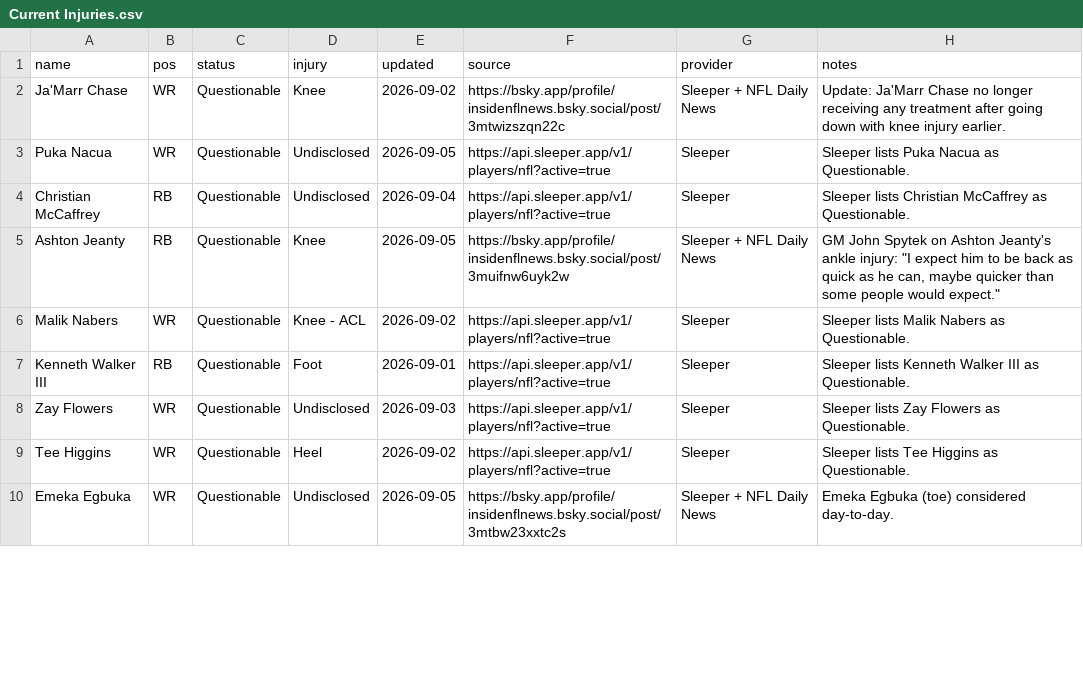
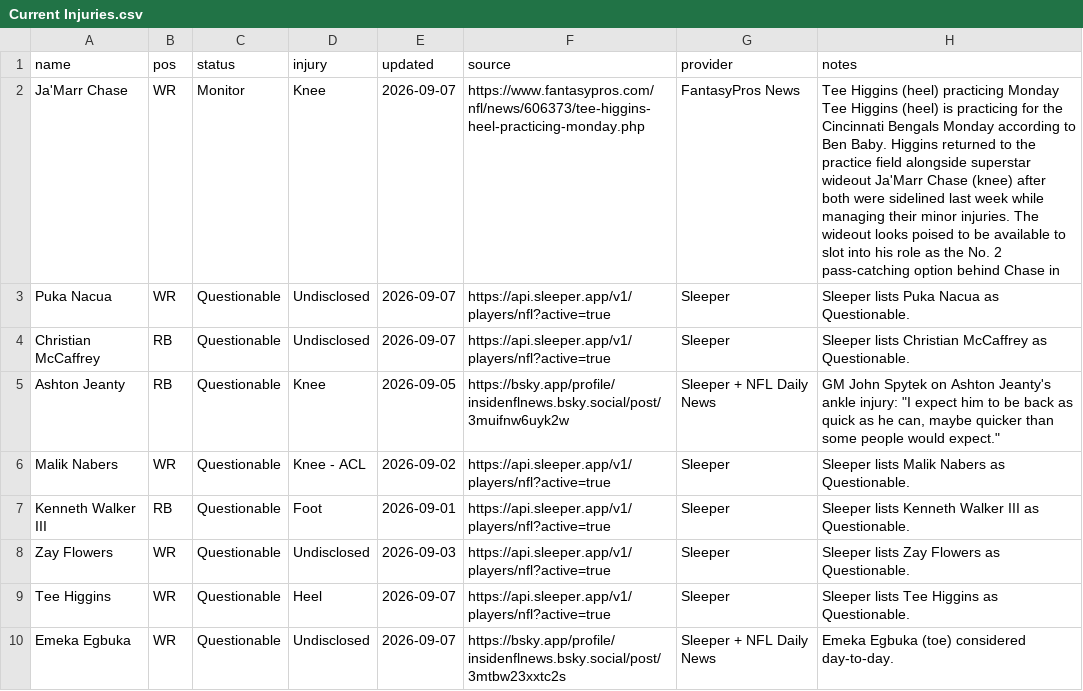
Before and after one commit to fowlergmu/private-draft-tools-x7k2, a CSV file: Data/Current Injuries.csv, drawn as a sheet; only a part is shown; the diff covers the shown part only.

```diff
--- a/Data/Current Injuries.csv
+++ b/Data/Current Injuries.csv
@@ -1,5 +1,5 @@
 name,pos,status,injury,updated,source,provider,notes
-Ja'Marr Chase,WR,Questionable,Knee,2026-09-02,https://bsky.app/profile/insidenflnews.bsky.social/post/3mtwizszqn22c,Sleeper + NFL Daily News,Update: Ja'Marr Chase no longer receiving any treatment after going down with knee injury earlier.
-Puka Nacua,WR,Questionable,Undisclosed,2026-09-05,https://api.sleeper.app/v1/players/nfl?active=true,Sleeper,Sleeper lists Puka Nacua as Questionable.
-Christian McCaffrey,RB,Questionable,Undisclosed,2026-09-04,https://api.sleeper.app/v1/players/nfl?active=true,Sleeper,Sleeper lists Christian McCaffrey as Questionable.
+Ja'Marr Chase,WR,Monitor,Knee,2026-09-07,https://www.fantasypros.com/nfl/news/606373/tee-higgins-heel-practicing-monday.php,FantasyPros News,Tee Higgins (heel) practicing Monday Tee Higgins (heel) is practicing for the Cincinnati Bengals Monday according to Ben Baby. Higgins returned to the practice field alongside superstar wideout Ja'Marr Chase (knee) after both were sidelined last week while managing their minor injuries. The wideout looks poised to be available to slot into his role as the No. 2 pass-catching option behind Chase in
+Puka Nacua,WR,Questionable,Undisclosed,2026-09-07,https://api.sleeper.app/v1/players/nfl?active=true,Sleeper,Sleeper lists Puka Nacua as Questionable.
+Christian McCaffrey,RB,Questionable,Undisclosed,2026-09-07,https://api.sleeper.app/v1/players/nfl?active=true,Sleeper,Sleeper lists Christian McCaffrey as Questionable.
 Ashton Jeanty,RB,Questionable,Knee,2026-09-05,https://bsky.app/profile/insidenflnews.bsky.social/post/3muifnw6uyk2w,Sleeper + NFL Daily News,"GM John Spytek on Ashton Jeanty's ankle injury: ""I expect him to be back as quick as he can, maybe quicker than some people would expect."""
@@ -8,3 +8,3 @@ Kenneth Walker III,RB,Questionable,Foot,2026-09-01,https://api.sleeper.app/v1/pl
 Zay Flowers,WR,Questionable,Undisclosed,2026-09-03,https://api.sleeper.app/v1/players/nfl?active=true,Sleeper,Sleeper lists Zay Flowers as Questionable.
-Tee Higgins,WR,Questionable,Heel,2026-09-02,https://api.sleeper.app/v1/players/nfl?active=true,Sleeper,Sleeper lists Tee Higgins as Questionable.
-Emeka Egbuka,WR,Questionable,Undisclosed,2026-09-05,https://bsky.app/profile/insidenflnews.bsky.social/post/3mtbw23xxtc2s,Sleeper + NFL Daily News,Emeka Egbuka (toe) considered day-to-day.
+Tee Higgins,WR,Questionable,Heel,2026-09-07,https://api.sleeper.app/v1/players/nfl?active=true,Sleeper,Sleeper lists Tee Higgins as Questionable.
+Emeka Egbuka,WR,Questionable,Undisclosed,2026-09-07,https://bsky.app/profile/insidenflnews.bsky.social/post/3mtbw23xxtc2s,Sleeper + NFL Daily News,Emeka Egbuka (toe) considered day-to-day.
```
Also changed, not shown: 1 removed row and 37 edited cells elsewhere in this file.
